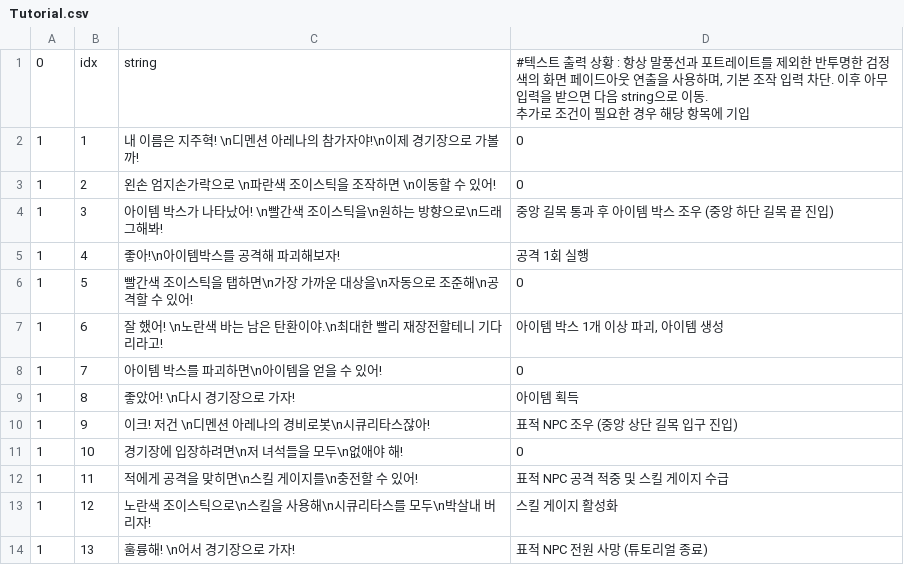
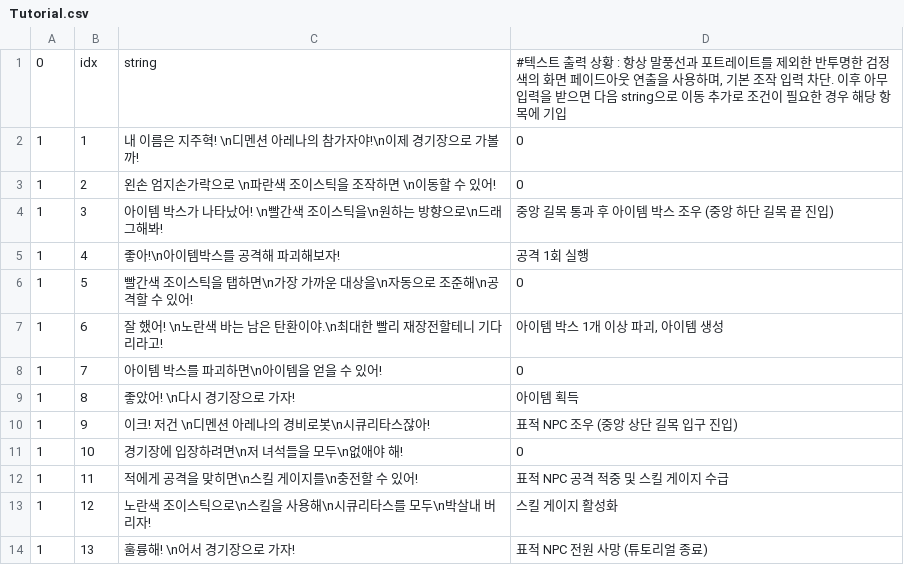
Before and after one commit to dragonha9510/DimensionArena, a CSV file: DimensionArena/Assets/Resources/Log/Tutorial.csv, drawn as a sheet.

Commit message:
tutorial end
tutorial end

```diff
--- a/DimensionArena/Assets/Resources/Log/Tutorial.csv
+++ b/DimensionArena/Assets/Resources/Log/Tutorial.csv
@@ -1,3 +1,2 @@
-0,idx,string,"#텍스트 출력 상황 : 항상 말풍선과 포트레이트를 제외한 반투명한 검정색의 화면 페이드아웃 연출을 사용하며, 기본 조작 입력 차단. 이후 아무 입력을 받으면 다음 string으로 이동.
-추가로 조건이 필요한 경우 해당 항목에 기입"
+0,idx,string,"#텍스트 출력 상황 : 항상 말풍선과 포트레이트를 제외한 반투명한 검정색의 화면 페이드아웃 연출을 사용하며, 기본 조작 입력 차단. 이후 아무 입력을 받으면 다음 string으로 이동 추가로 조건이 필요한 경우 해당 항목에 기입"
 1,1,내 이름은 지주혁! \n디멘션 아레나의 참가자야!\n이제 경기장으로 가볼까!,0
```
Also changed, not shown: 41 other files.
